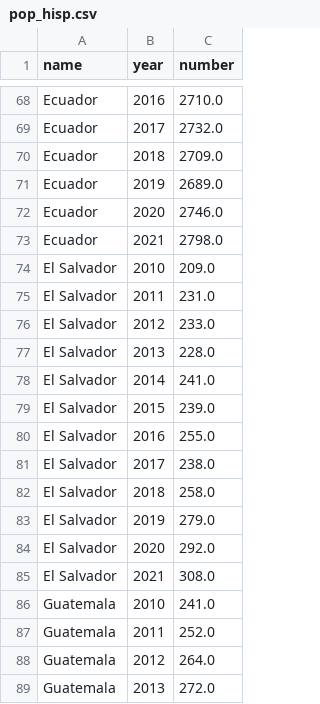
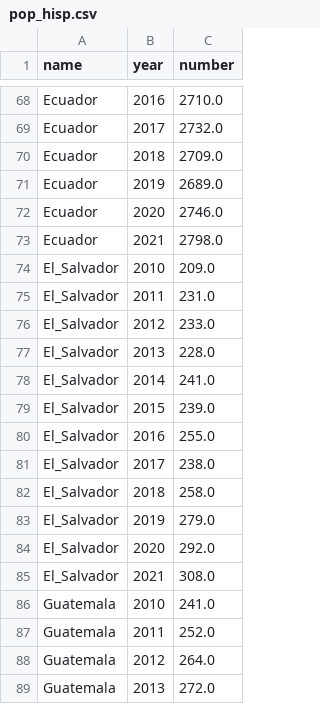
Before and after one commit to aescocasti/mapaespanol, a CSV file: pop_hisp.csv, drawn as a sheet; only a part is shown, gaps mark what is left out; the diff covers the shown part only.

```diff
--- a/pop_hisp.csv
+++ b/pop_hisp.csv
@@ -73,14 +73,14 @@ Ecuador,2020,2746.0
 Ecuador,2021,2798.0
-El Salvador,2010,209.0
-El Salvador,2011,231.0
-El Salvador,2012,233.0
-El Salvador,2013,228.0
-El Salvador,2014,241.0
-El Salvador,2015,239.0
-El Salvador,2016,255.0
-El Salvador,2017,238.0
-El Salvador,2018,258.0
-El Salvador,2019,279.0
-El Salvador,2020,292.0
-El Salvador,2021,308.0
+El_Salvador,2010,209.0
+El_Salvador,2011,231.0
+El_Salvador,2012,233.0
+El_Salvador,2013,228.0
+El_Salvador,2014,241.0
+El_Salvador,2015,239.0
+El_Salvador,2016,255.0
+El_Salvador,2017,238.0
+El_Salvador,2018,258.0
+El_Salvador,2019,279.0
+El_Salvador,2020,292.0
+El_Salvador,2021,308.0
 Guatemala,2010,241.0
```
Also changed, not shown: 24 edited cells elsewhere in this file.
